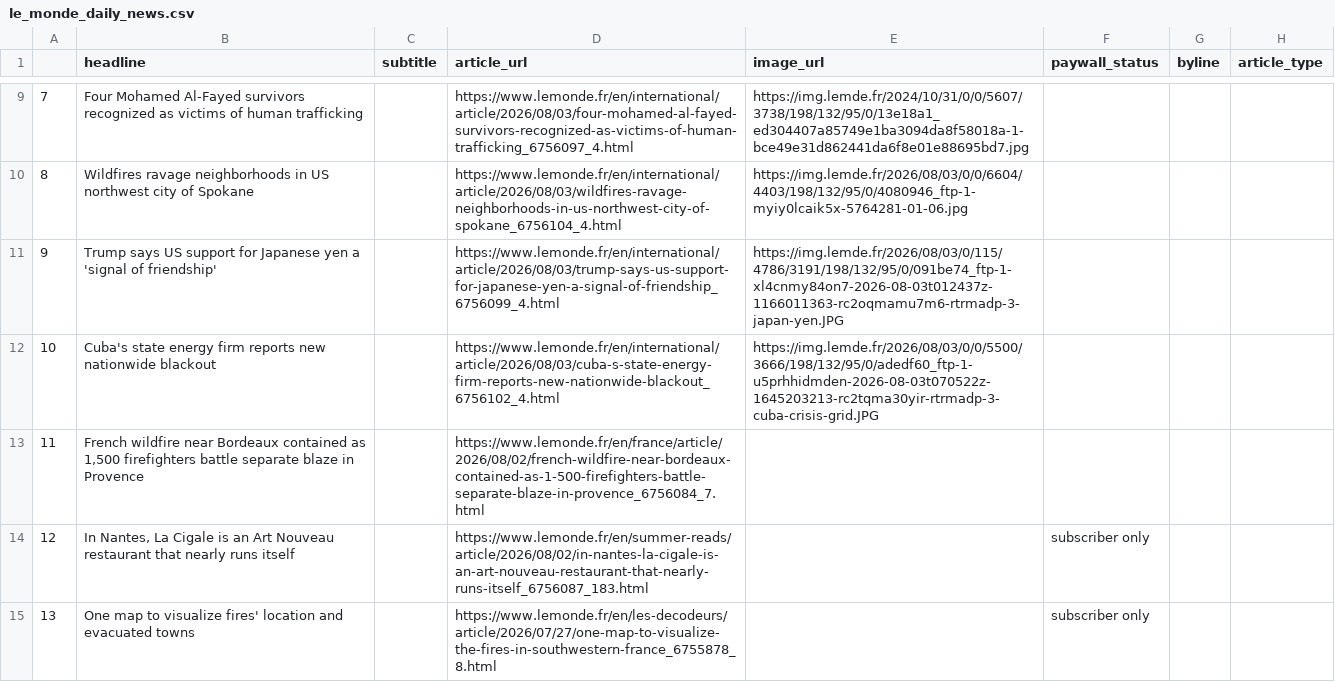
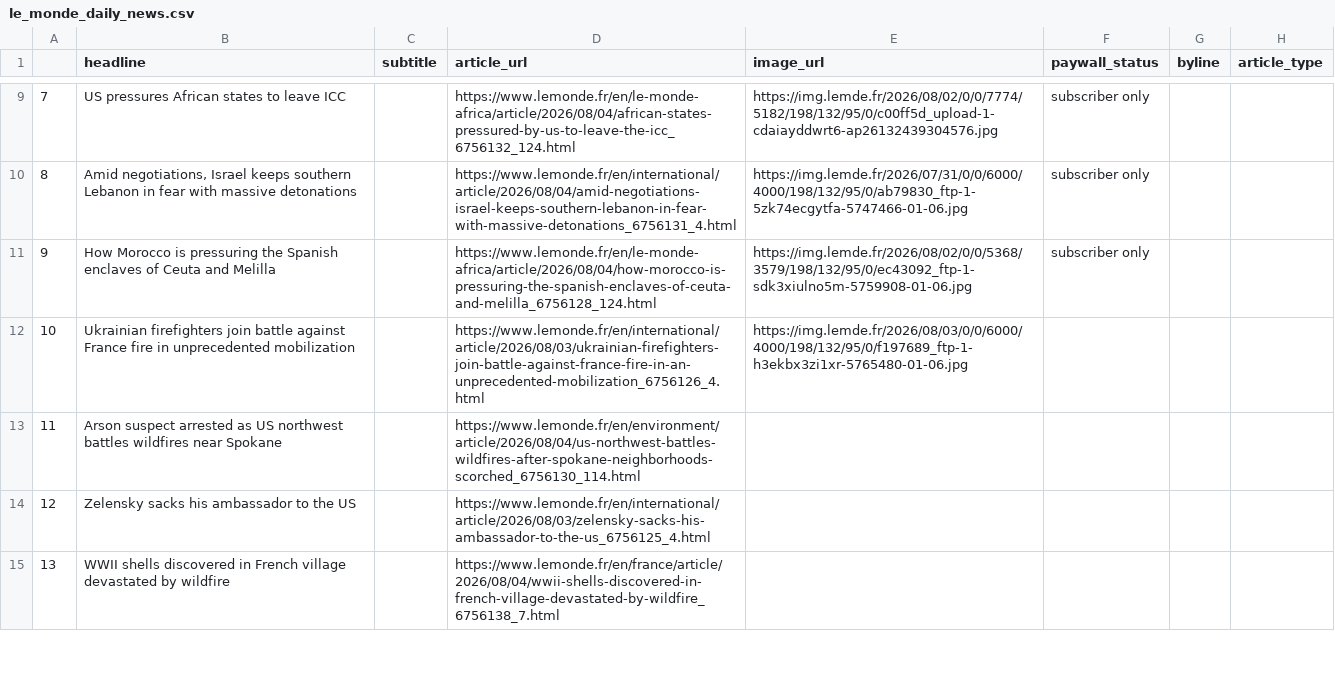
Before and after one commit to luciamack/auto_updating_headline_scraper_le_monde, a CSV file: le_monde_daily_news.csv, drawn as a sheet; only a part is shown, gaps mark what is left out; the diff covers the shown part only.

```diff
--- a/le_monde_daily_news.csv
+++ b/le_monde_daily_news.csv
@@ -9,7 +9,7 @@
-7,Four Mohamed Al-Fayed survivors recognized as victims of human trafficking,,https://www.lemonde.fr/en/international/article/2026/08/03/four-mohamed-al-fayed-survivors-recognized-as-victims-of-human-trafficking_6756097_4.html,https://img.lemde.fr/2024/10/31/0/0/5607/3738/198/132/95/0/13e18a1_ed304407a85749e1ba3094da8f58018a-1-bce49e31d862441da6f8e01e88695bd7.jpg,,,
-8,Wildfires ravage neighborhoods in US northwest city of Spokane,,https://www.lemonde.fr/en/international/article/2026/08/03/wildfires-ravage-neighborhoods-in-us-northwest-city-of-spokane_6756104_4.html,https://img.lemde.fr/2026/08/03/0/0/6604/4403/198/132/95/0/4080946_ftp-1-myiy0lcaik5x-5764281-01-06.jpg,,,
-9,Trump says US support for Japanese yen a 'signal of friendship',,https://www.lemonde.fr/en/international/article/2026/08/03/trump-says-us-support-for-japanese-yen-a-signal-of-friendship_6756099_4.html,https://img.lemde.fr/2026/08/03/0/115/4786/3191/198/132/95/0/091be74_ftp-1-xl4cnmy84on7-2026-08-03t012437z-1166011363-rc2oqmamu7m6-rtrmadp-3-japan-yen.JPG,,,
-10,Cuba's state energy firm reports new nationwide blackout,,https://www.lemonde.fr/en/international/article/2026/08/03/cuba-s-state-energy-firm-reports-new-nationwide-blackout_6756102_4.html,https://img.lemde.fr/2026/08/03/0/0/5500/3666/198/132/95/0/adedf60_ftp-1-u5prhhidmden-2026-08-03t070522z-1645203213-rc2tqma30yir-rtrmadp-3-cuba-crisis-grid.JPG,,,
-11,"French wildfire near Bordeaux contained as 1,500 firefighters battle separate blaze in Provence",,https://www.lemonde.fr/en/france/article/2026/08/02/french-wildfire-near-bordeaux-contained-as-1-500-firefighters-battle-separate-blaze-in-provence_6756084_7.html,,,,
-12,"In Nantes, La Cigale is an Art Nouveau restaurant that nearly runs itself",,https://www.lemonde.fr/en/summer-reads/article/2026/08/02/in-nantes-la-cigale-is-an-art-nouveau-restaurant-that-nearly-runs-itself_6756087_183.html,,subscriber only,,
-13,One map to visualize fires' location and evacuated towns,,https://www.lemonde.fr/en/les-decodeurs/article/2026/07/27/one-map-to-visualize-the-fires-in-southwestern-france_6755878_8.html,,subscriber only,,
+7,US pressures African states to leave ICC,,https://www.lemonde.fr/en/le-monde-africa/article/2026/08/04/african-states-pressured-by-us-to-leave-the-icc_6756132_124.html,https://img.lemde.fr/2026/08/02/0/0/7774/5182/198/132/95/0/c00ff5d_upload-1-cdaiayddwrt6-ap26132439304576.jpg,subscriber only,,
+8,"Amid negotiations, Israel keeps southern Lebanon in fear with massive detonations",,https://www.lemonde.fr/en/international/article/2026/08/04/amid-negotiations-israel-keeps-southern-lebanon-in-fear-with-massive-detonations_6756131_4.html,https://img.lemde.fr/2026/07/31/0/0/6000/4000/198/132/95/0/ab79830_ftp-1-5zk74ecgytfa-5747466-01-06.jpg,subscriber only,,
+9,How Morocco is pressuring the Spanish enclaves of Ceuta and Melilla,,https://www.lemonde.fr/en/le-monde-africa/article/2026/08/04/how-morocco-is-pressuring-the-spanish-enclaves-of-ceuta-and-melilla_6756128_124.html,https://img.lemde.fr/2026/08/02/0/0/5368/3579/198/132/95/0/ec43092_ftp-1-sdk3xiulno5m-5759908-01-06.jpg,subscriber only,,
+10,Ukrainian firefighters join battle against France fire in unprecedented mobilization,,https://www.lemonde.fr/en/international/article/2026/08/03/ukrainian-firefighters-join-battle-against-france-fire-in-an-unprecedented-mobilization_6756126_4.html,https://img.lemde.fr/2026/08/03/0/0/6000/4000/198/132/95/0/f197689_ftp-1-h3ekbx3zi1xr-5765480-01-06.jpg,,,
+11,Arson suspect arrested as US northwest battles wildfires near Spokane,,https://www.lemonde.fr/en/environment/article/2026/08/04/us-northwest-battles-wildfires-after-spokane-neighborhoods-scorched_6756130_114.html,,,,
+12,Zelensky sacks his ambassador to the US,,https://www.lemonde.fr/en/international/article/2026/08/03/zelensky-sacks-his-ambassador-to-the-us_6756125_4.html,,,,
+13,WWII shells discovered in French village devastated by wildfire,,https://www.lemonde.fr/en/france/article/2026/08/04/wwii-shells-discovered-in-french-village-devastated-by-wildfire_6756138_7.html,,,,
```
Also changed, not shown: 60 edited cells elsewhere in this file, 1 other file.
